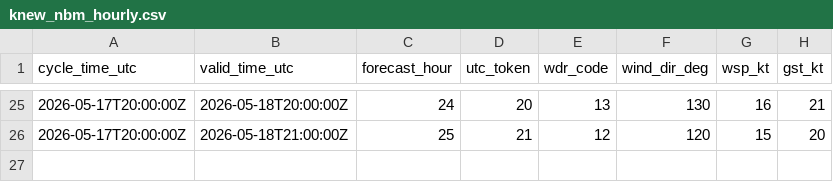
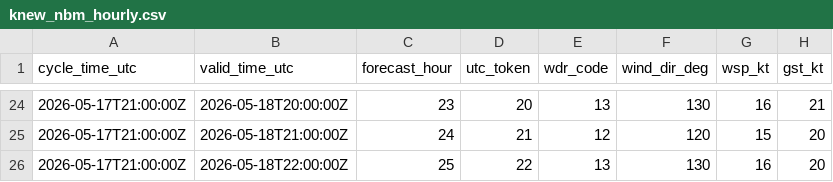
Before and after one commit to mefferso/PETSS-Plots, a CSV file: data/surge_dashboard/knew_nbm_hourly.csv, drawn as a sheet; only a part is shown, gaps mark what is left out; the diff covers the shown part only.

```diff
--- a/data/surge_dashboard/knew_nbm_hourly.csv
+++ b/data/surge_dashboard/knew_nbm_hourly.csv
@@ -25,2 +24,3 @@ cycle_time_utc,valid_time_utc,forecast_hour,utc_token,wdr_code,wind_dir_deg,wsp_
-2026-05-17T20:00:00Z,2026-05-18T20:00:00Z,24,20,13,130,16,21
-2026-05-17T20:00:00Z,2026-05-18T21:00:00Z,25,21,12,120,15,20
+2026-05-17T21:00:00Z,2026-05-18T20:00:00Z,23,20,13,130,16,21
+2026-05-17T21:00:00Z,2026-05-18T21:00:00Z,24,21,12,120,15,20
+2026-05-17T21:00:00Z,2026-05-18T22:00:00Z,25,22,13,130,16,20
```
Also changed, not shown: 1 removed row and 52 edited cells elsewhere in this file, 3 other files.
